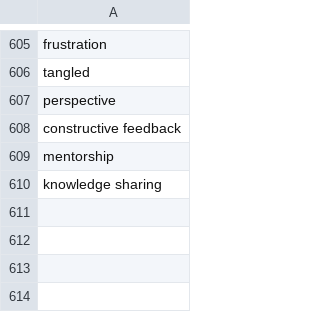
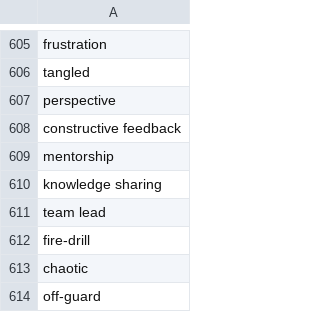
Before and after one commit to muhfaris/english-vocabulary, a CSV file: vocabularies.csv, drawn as a sheet; only a part is shown, gaps mark what is left out; the diff names each change by its address in the sheet, - before the commit and + after, or states it on an @@ line.

```diff
--- a/vocabularies.csv
+++ b/vocabularies.csv
+row 611: team lead
+row 612: fire-drill
+row 613: chaotic
+row 614: off-guard
```
Also changed, not shown: stories.csv, 2 other files.
